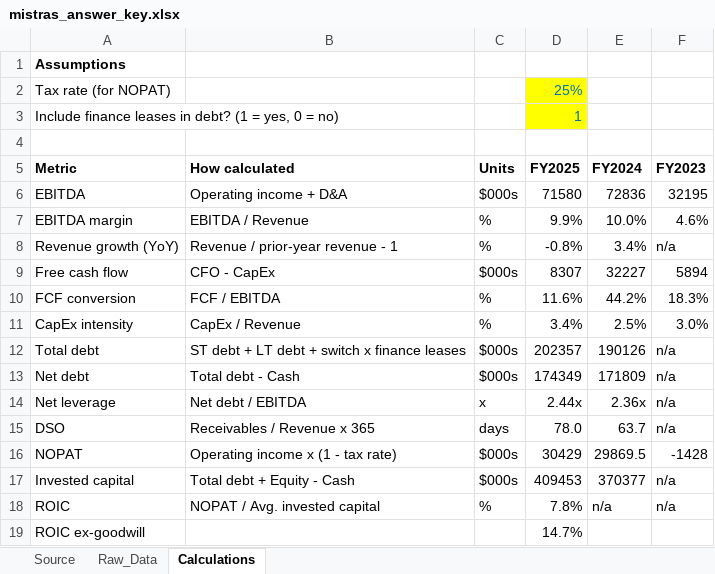
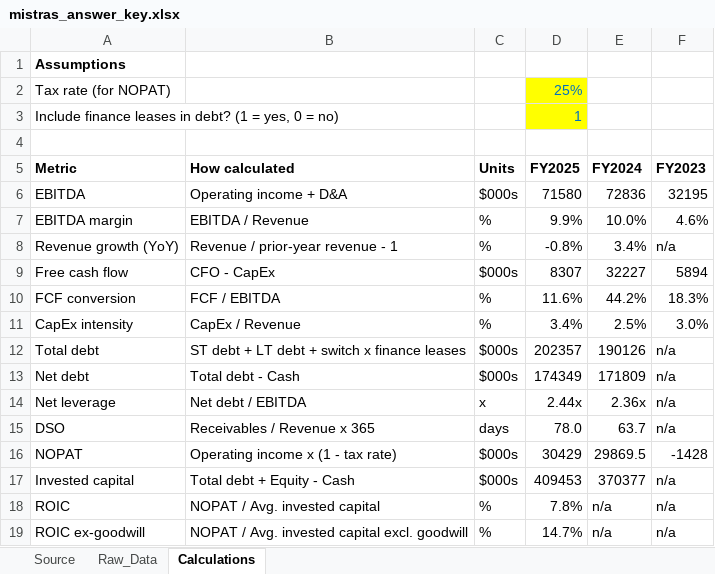
Before and after one commit to Reethika-Bollaboyana/pe-deal-screening-engine, an Excel workbook: excel/mistras_answer_key.xlsx, sheet Calculations, drawn as a sheet; values as stored, in another font and other column widths than the file's, no borders; the diff names each change by its address in the sheet, - before the commit and + after, or states it on an @@ line.

Commit message:
Add net debt, leverage, DSO, and ROIC to answer key

```diff
--- a/excel/mistras_answer_key.xlsx (sheet Calculations)
+++ b/excel/mistras_answer_key.xlsx (sheet Calculations)
-B19 (How calculated): (empty)
+B19 (How calculated): NOPAT / Avg. invested capital excl. goodwill
-C19 (Units): (empty)
+C19 (Units): %
-E19 (FY2024): (empty)
+E19 (FY2024): n/a
-F19 (FY2023): (empty)
+F19 (FY2023): n/a
```
